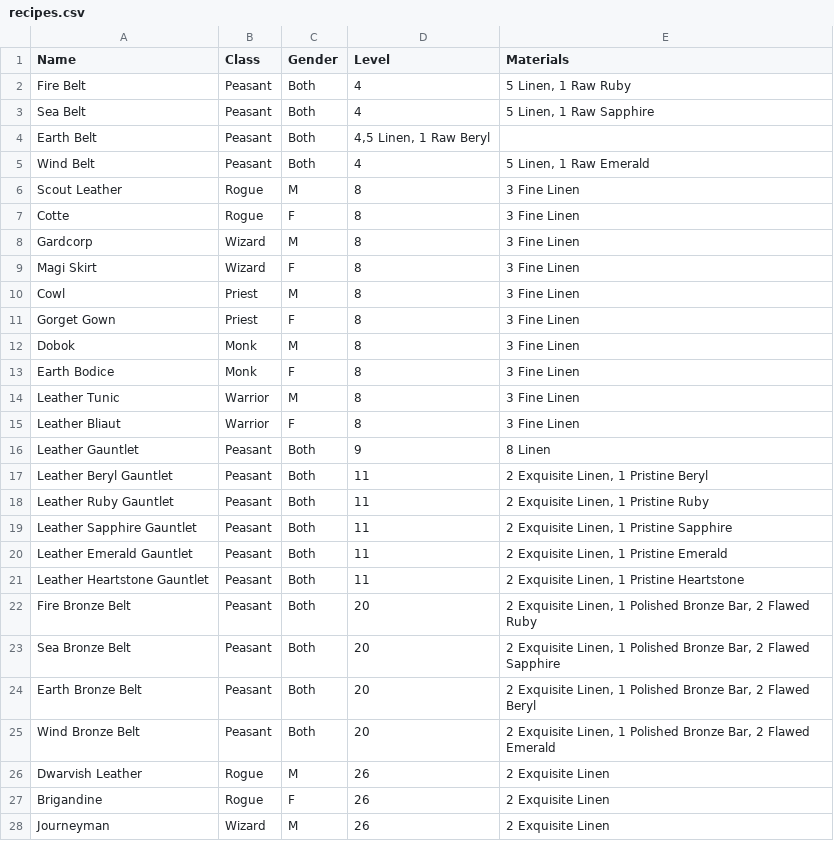
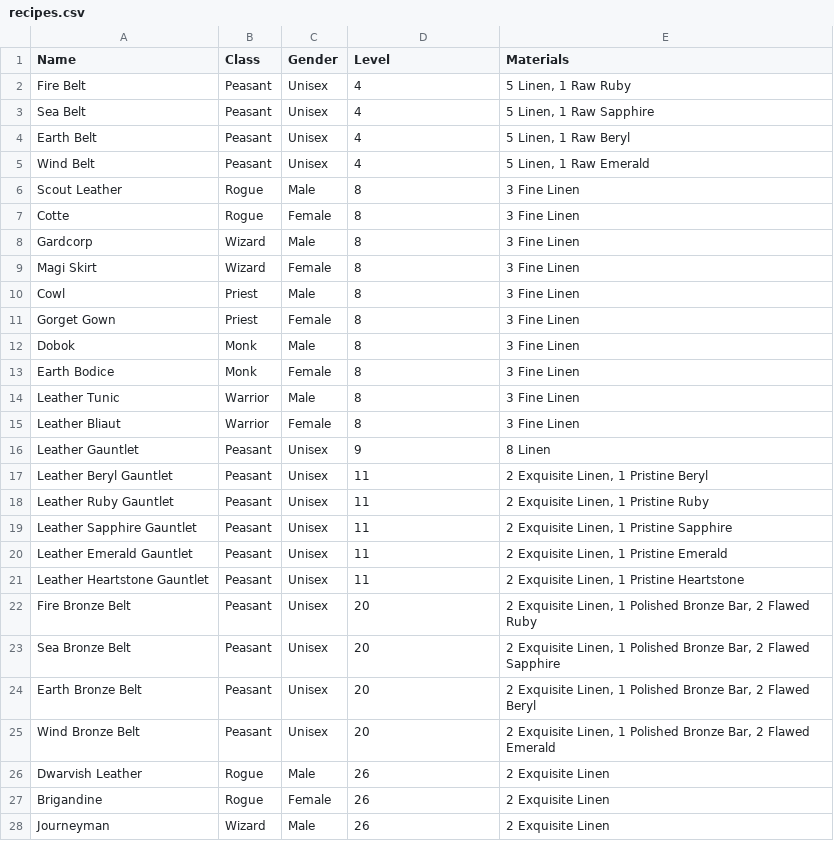
Before and after one commit to unora-project/unora-project.github.io, a CSV file: docs/professions/csv/armorsmithing/recipes.csv, drawn as a sheet; only a part is shown; the diff covers the shown part only.

Commit message:
docs/professions/csv/armorsmithing/recipes.csv

```diff
--- a/docs/professions/csv/armorsmithing/recipes.csv
+++ b/docs/professions/csv/armorsmithing/recipes.csv
@@ -1,28 +1,28 @@
 Name,Class,Gender,Level,Materials
-Fire Belt,Peasant,Both,4,"5 Linen, 1 Raw Ruby"
-Sea Belt,Peasant,Both,4,"5 Linen, 1 Raw Sapphire"
-Earth Belt,Peasant,Both,"4,5 Linen, 1 Raw Beryl"
-Wind Belt,Peasant,Both,4,"5 Linen, 1 Raw Emerald"
-Scout Leather,Rogue,M,8,3 Fine Linen
-Cotte,Rogue,F,8,3 Fine Linen
-Gardcorp,Wizard,M,8,3 Fine Linen
-Magi Skirt,Wizard,F,8,3 Fine Linen
-Cowl,Priest,M,8,3 Fine Linen
-Gorget Gown,Priest,F,8,3 Fine Linen
-Dobok,Monk,M,8,3 Fine Linen
-Earth Bodice,Monk,F,8,3 Fine Linen
-Leather Tunic,Warrior,M,8,3 Fine Linen
-Leather Bliaut,Warrior,F,8,3 Fine Linen
-Leather Gauntlet,Peasant,Both,9,8 Linen
-Leather Beryl Gauntlet,Peasant,Both,11,"2 Exquisite Linen, 1 Pristine Beryl"
-Leather Ruby Gauntlet,Peasant,Both,11,"2 Exquisite Linen, 1 Pristine Ruby"
-Leather Sapphire Gauntlet,Peasant,Both,11,"2 Exquisite Linen, 1 Pristine Sapphire"
-Leather Emerald Gauntlet,Peasant,Both,11,"2 Exquisite Linen, 1 Pristine Emerald"
-Leather Heartstone Gauntlet,Peasant,Both,11,"2 Exquisite Linen, 1 Pristine Heartstone"
-Fire Bronze Belt,Peasant,Both,20,"2 Exquisite Linen, 1 Polished Bronze Bar, 2 Flawed Ruby"
-Sea Bronze Belt,Peasant,Both,20,"2 Exquisite Linen, 1 Polished Bronze Bar, 2 Flawed Sapphire"
-Earth Bronze Belt,Peasant,Both,20,"2 Exquisite Linen, 1 Polished Bronze Bar, 2 Flawed Beryl"
-Wind Bronze Belt,Peasant,Both,20,"2 Exquisite Linen, 1 Polished Bronze Bar, 2 Flawed Emerald"
-Dwarvish Leather,Rogue,M,26,2 Exquisite Linen
-Brigandine,Rogue,F,26,2 Exquisite Linen
-Journeyman,Wizard,M,26,2 Exquisite Linen
+Fire Belt,Peasant,Unisex,4,"5 Linen, 1 Raw Ruby"
+Sea Belt,Peasant,Unisex,4,"5 Linen, 1 Raw Sapphire"
+Earth Belt,Peasant,Unisex,4,"5 Linen, 1 Raw Beryl"
+Wind Belt,Peasant,Unisex,4,"5 Linen, 1 Raw Emerald"
+Scout Leather,Rogue,Male,8,3 Fine Linen
+Cotte,Rogue,Female,8,3 Fine Linen
+Gardcorp,Wizard,Male,8,3 Fine Linen
+Magi Skirt,Wizard,Female,8,3 Fine Linen
+Cowl,Priest,Male,8,3 Fine Linen
+Gorget Gown,Priest,Female,8,3 Fine Linen
+Dobok,Monk,Male,8,3 Fine Linen
+Earth Bodice,Monk,Female,8,3 Fine Linen
+Leather Tunic,Warrior,Male,8,3 Fine Linen
+Leather Bliaut,Warrior,Female,8,3 Fine Linen
+Leather Gauntlet,Peasant,Unisex,9,8 Linen
+Leather Beryl Gauntlet,Peasant,Unisex,11,"2 Exquisite Linen, 1 Pristine Beryl"
+Leather Ruby Gauntlet,Peasant,Unisex,11,"2 Exquisite Linen, 1 Pristine Ruby"
+Leather Sapphire Gauntlet,Peasant,Unisex,11,"2 Exquisite Linen, 1 Pristine Sapphire"
+Leather Emerald Gauntlet,Peasant,Unisex,11,"2 Exquisite Linen, 1 Pristine Emerald"
+Leather Heartstone Gauntlet,Peasant,Unisex,11,"2 Exquisite Linen, 1 Pristine Heartstone"
+Fire Bronze Belt,Peasant,Unisex,20,"2 Exquisite Linen, 1 Polished Bronze Bar, 2 Flawed Ruby"
+Sea Bronze Belt,Peasant,Unisex,20,"2 Exquisite Linen, 1 Polished Bronze Bar, 2 Flawed Sapphire"
+Earth Bronze Belt,Peasant,Unisex,20,"2 Exquisite Linen, 1 Polished Bronze Bar, 2 Flawed Beryl"
+Wind Bronze Belt,Peasant,Unisex,20,"2 Exquisite Linen, 1 Polished Bronze Bar, 2 Flawed Emerald"
+Dwarvish Leather,Rogue,Male,26,2 Exquisite Linen
+Brigandine,Rogue,Female,26,2 Exquisite Linen
+Journeyman,Wizard,Male,26,2 Exquisite Linen
```
Also changed, not shown: 94 edited cells elsewhere in this file.
